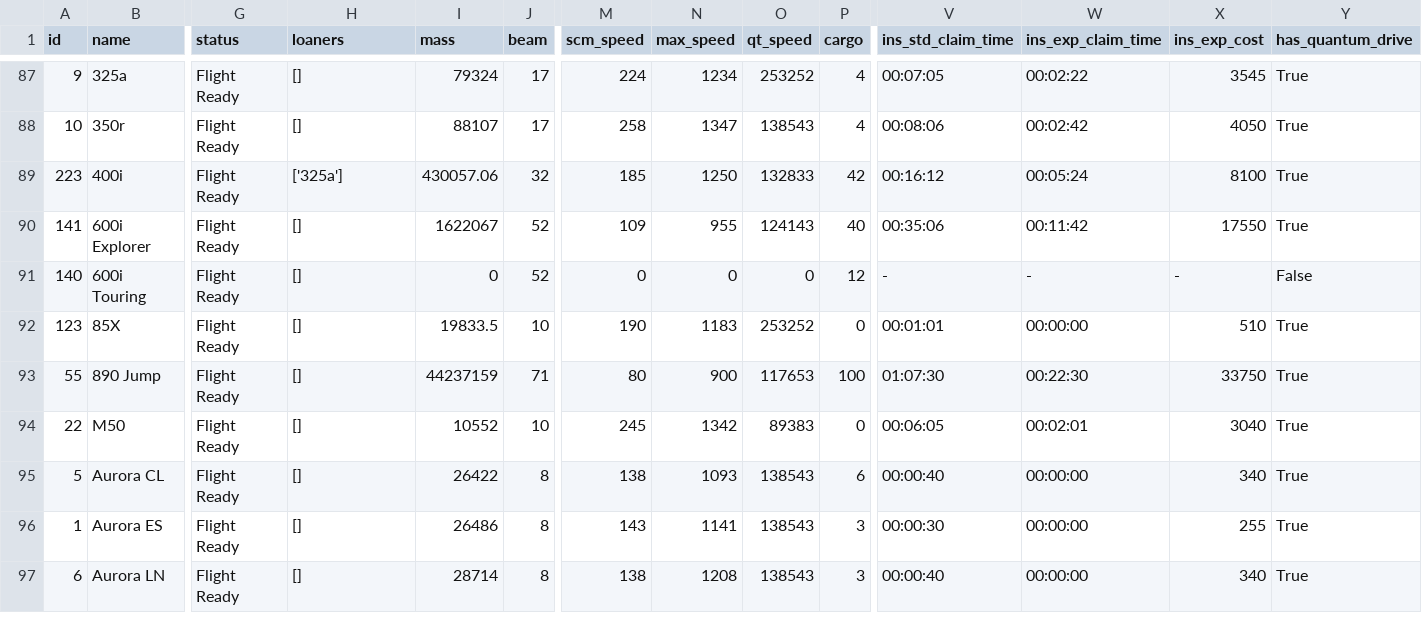
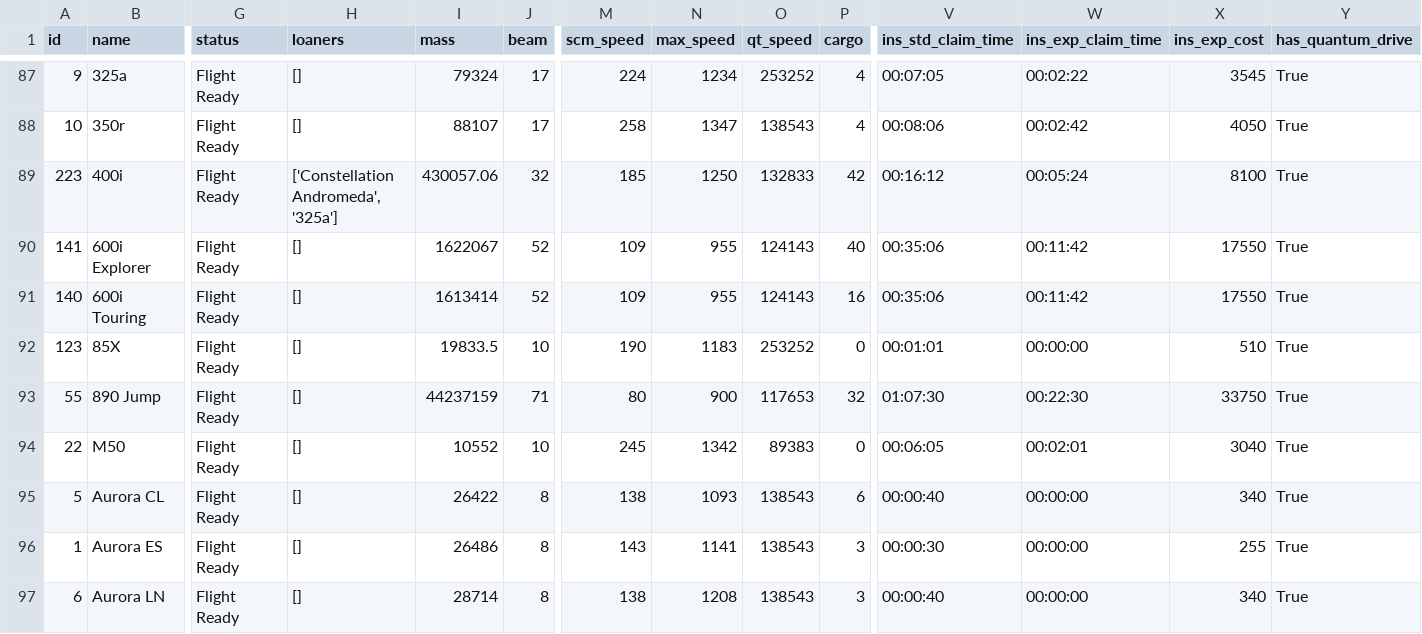
Before and after one commit to kestrel-one/ksm, a CSV file: dist/ships.csv, drawn as a sheet; only a part is shown, gaps mark what is left out; the diff covers the shown part only; the diff names each change by its address in the sheet, - before the commit and + after, or states it on an @@ line.

```diff
--- a/dist/ships.csv
+++ b/dist/ships.csv
-H89 (loaners): ['325a']
+H89 (loaners): ['Constellation Andromeda', '325a']
-I91 (mass): 0
+I91 (mass): 1613414
-M91 (scm_speed): 0
+M91 (scm_speed): 109
-N91 (max_speed): 0
+N91 (max_speed): 955
-O91 (qt_speed): 0
+O91 (qt_speed): 124143
-P91 (cargo): 12
+P91 (cargo): 16
-V91 (ins_std_claim_time): -
+V91 (ins_std_claim_time): 00:35:06
-W91 (ins_exp_claim_time): -
+W91 (ins_exp_claim_time): 00:11:42
-X91 (ins_exp_cost): -
+X91 (ins_exp_cost): 17550
-Y91 (has_quantum_drive): False
+Y91 (has_quantum_drive): True
-P93 (cargo): 100
+P93 (cargo): 32
```
Also changed, not shown: 34 edited cells elsewhere in this file, 8 other files.
